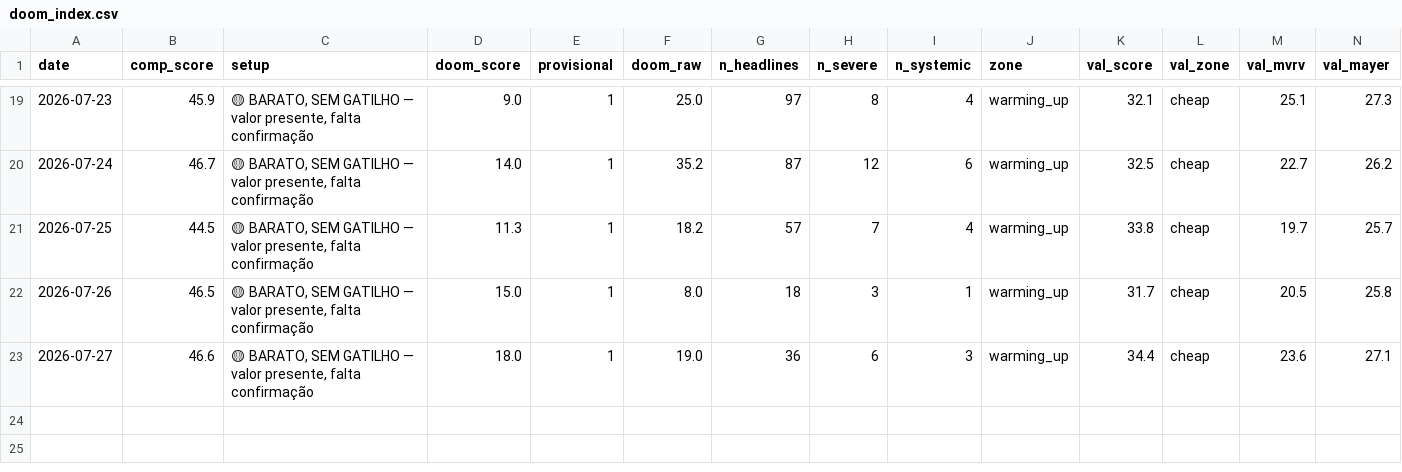
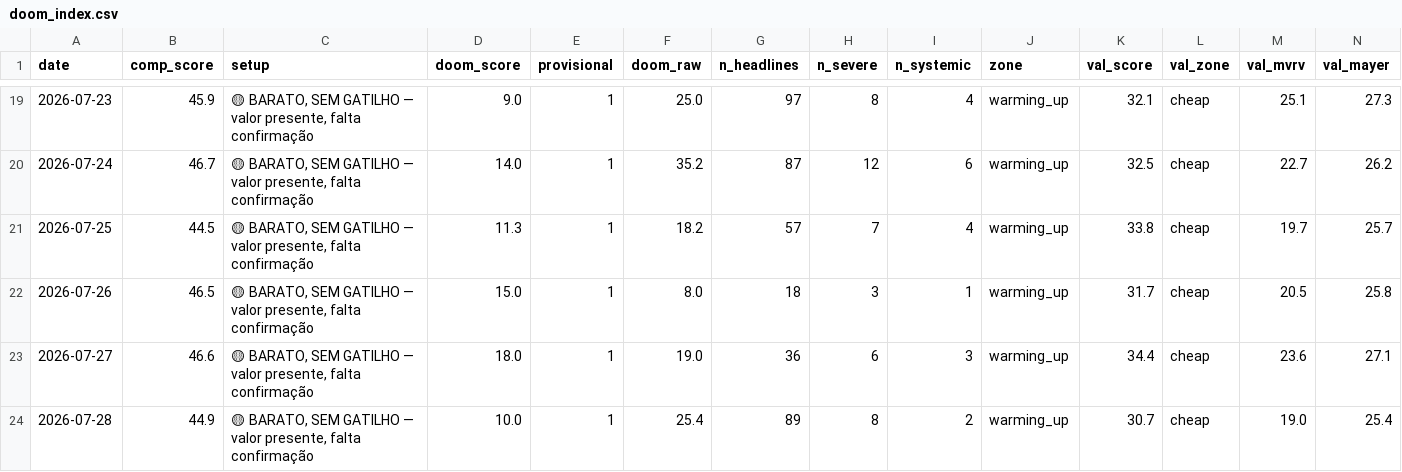
Before and after one commit to joaosilva14447-hub/orderflow-system, a CSV file: daily_signals/history/doom_index.csv, drawn as a sheet; only a part is shown, gaps mark what is left out; rows hold the shown columns only; the diff names each change by its address in the sheet, - before the commit and + after, or states it on an @@ line.

```diff
--- a/daily_signals/history/doom_index.csv
+++ b/daily_signals/history/doom_index.csv
+row 24: 2026-07-28 | 44.9 | 🟡 BARATO, SEM GATILHO — valor presente, falta confirmação | 10.0 | 1 | 25.4 | 89 | 8 | 2 | warming_up | 30.7 | cheap | 19.0 | 25.4
```
Also changed, not shown: 1 other file.
